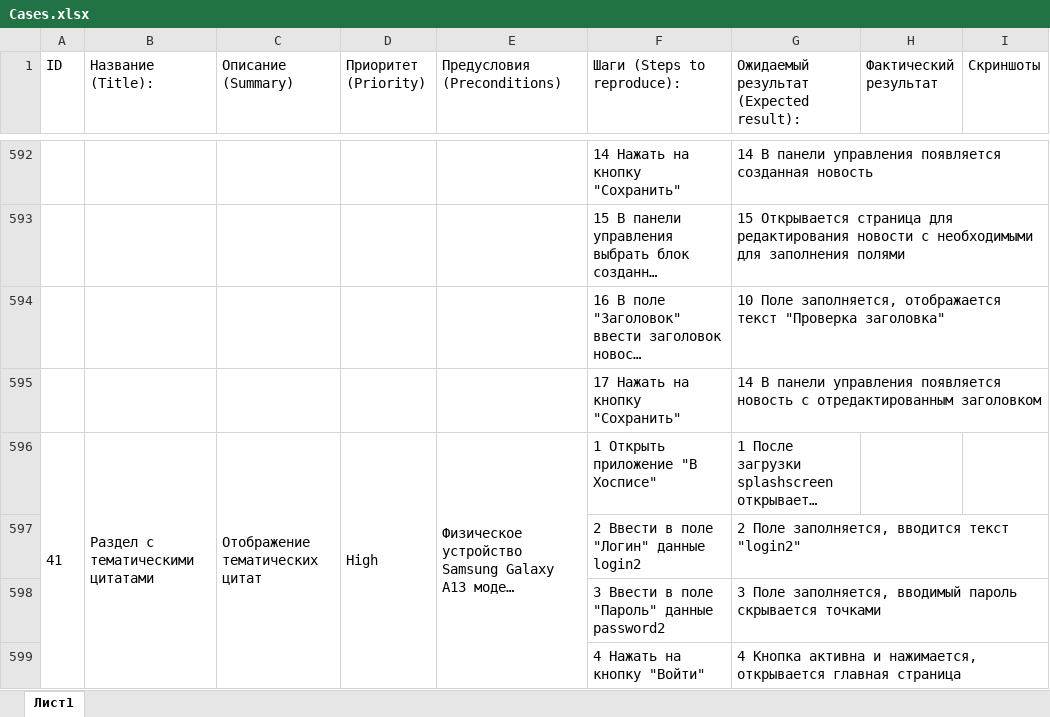
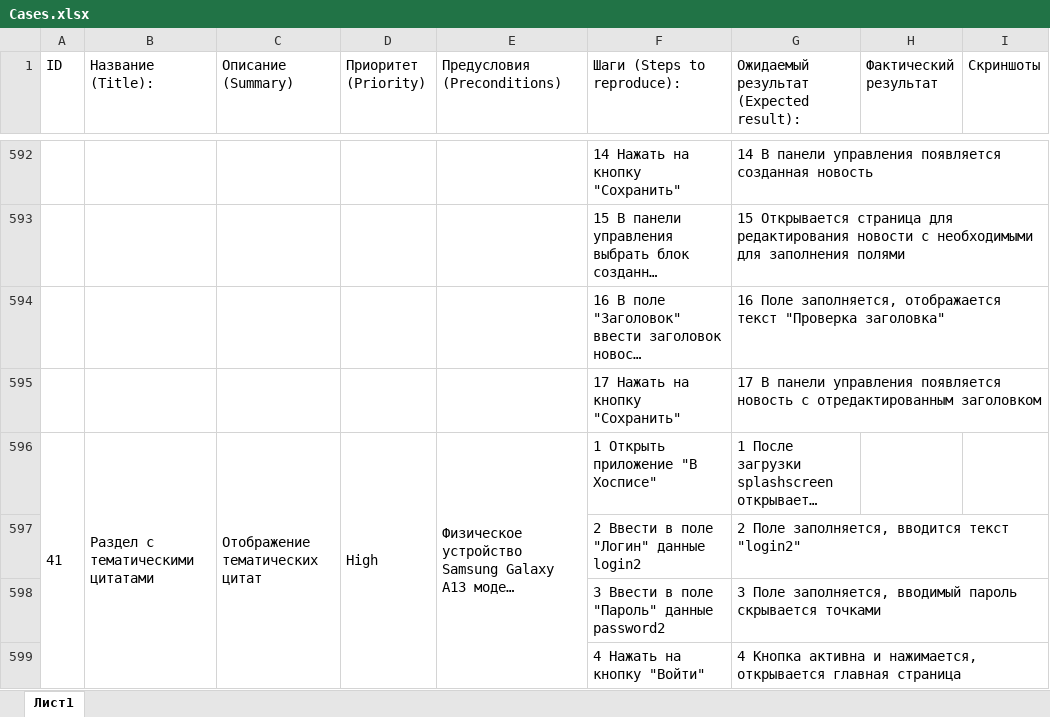
Before and after one commit to dnatali2211/10.Diplom_QA, an Excel workbook: Cases.xlsx, sheet Лист1, drawn as a sheet; only a part is shown, gaps mark what is left out; long unchanged cells end in …; values as stored, in another font and other column widths than the file's, no borders; charts and pictures not drawn; the diff covers the shown part only; the diff names each change by its address in the sheet, - before the commit and + after, or states it on an @@ line.

```diff
--- a/Cases.xlsx (sheet Лист1)
+++ b/Cases.xlsx (sheet Лист1)
-G594: 10 Поле заполняется,…
+G594: 16 Поле заполняется,…
-G595: 14 В панели…
+G595: 17 В панели…
```
Also changed, not shown: 5 added rows, 8 removed rows and 29 edited cells elsewhere in this sheet.
